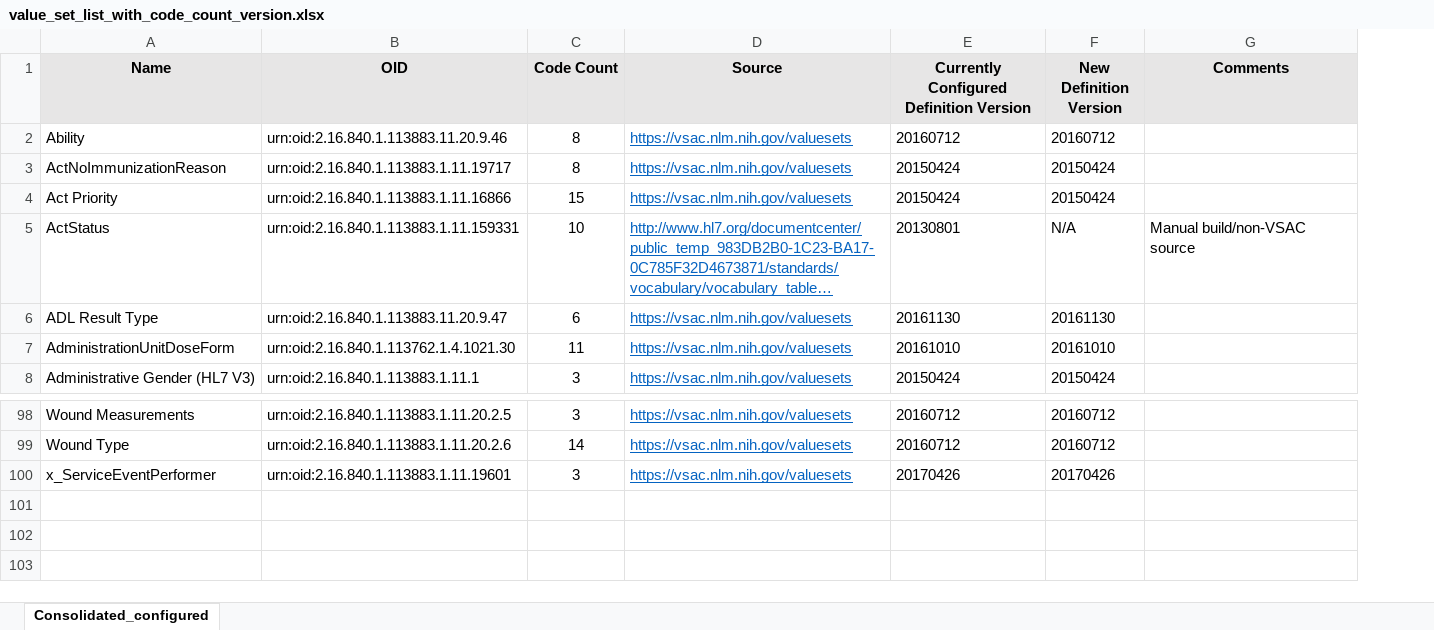
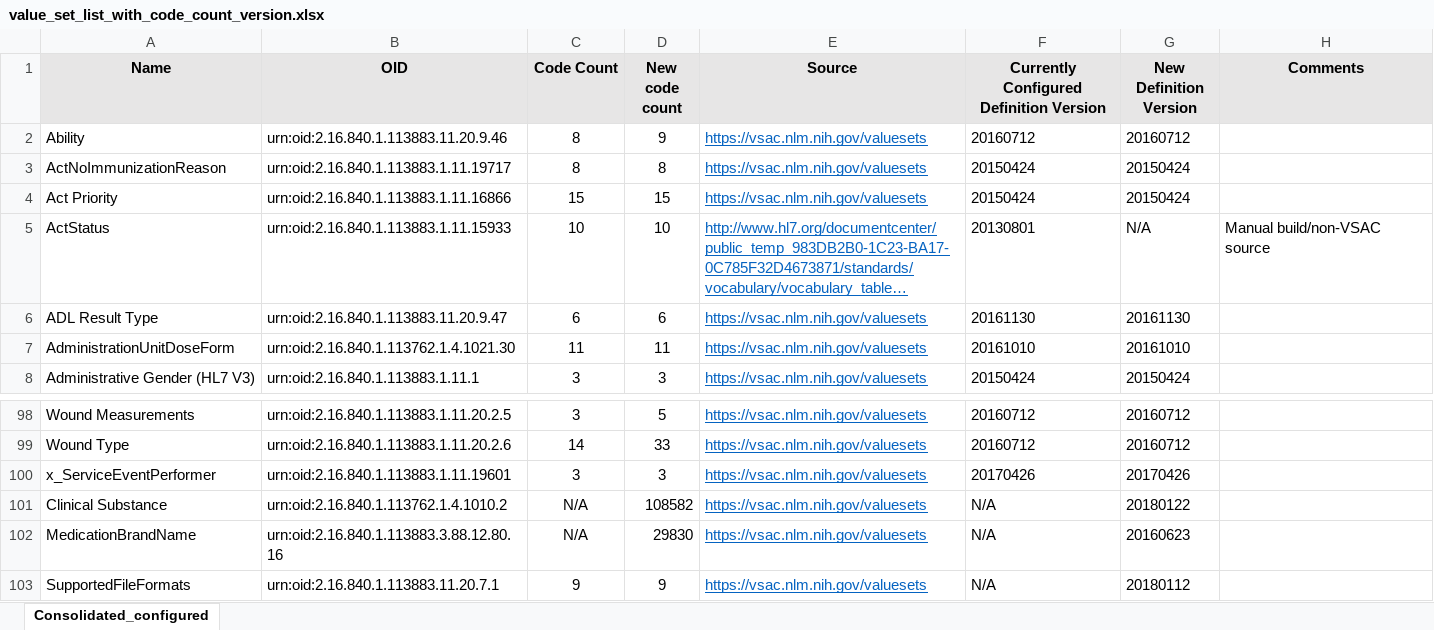
Before and after one commit to onc-healthit/code-validator-api, an Excel workbook: codevalidator-api/docs/value_set_list_with_code_count_version.xlsx, sheet Consolidated_configured, drawn as a sheet; only a part is shown, gaps mark what is left out; long unchanged cells end in …; values as stored, in another font and other column widths than the file's, no borders; conditional formats not drawn; the diff names each change by its address in the sheet, - before the commit and + after, or states it on an @@ line.

Commit message:
Update value_set_list_with_code_count_version.xlsx

```diff
--- a/codevalidator-api/docs/value_set_list_with_code_count_version.xlsx (sheet Consolidated_configured)
+++ b/codevalidator-api/docs/value_set_list_with_code_count_version.xlsx (sheet Consolidated_configured)
+column D (New code count), rows 2-8: 9 | 8 | 15 | 10 | 6 | 11 | 3; rows 98-100: 5 | 33 | 3
-B5 (OID): urn:oid:2.16.840.1.113883.1.11.159331
+B5 (OID): urn:oid:2.16.840.1.113883.1.11.15933
+row 101: Clinical Substance | urn:oid:2.16.840.1.113762.1.4.1010.2 | N/A | 108582 | https://vsac.nlm.nih.gov/valuesets | N/A | 20180122
+row 102: MedicationBrandName | urn:oid:2.16.840.1.113883.3.88.12.80.16 | N/A | 29830 | https://vsac.nlm.nih.gov/valuesets | N/A | 20160623
+row 103: SupportedFileFormats | urn:oid:2.16.840.1.113883.11.20.7.1 | 9 | 9 | https://vsac.nlm.nih.gov/valuesets | N/A | 20180112
```
